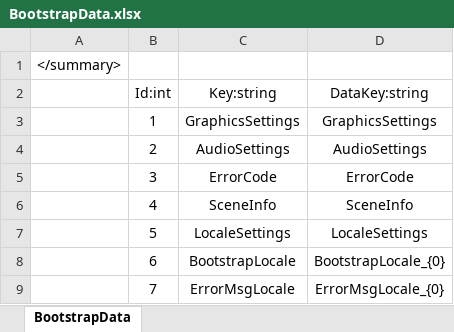
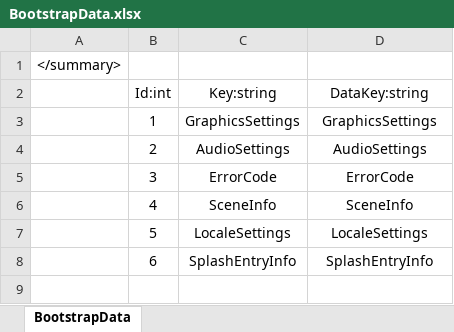
Before and after one commit to ElderMan-Rino/DataForge, an Excel workbook: Excel/BootstrapData.xlsx, sheet BootstrapData, drawn as a sheet; values as stored, in another font and other column widths than the file's, no borders; charts and pictures not drawn; the diff names each change by its address in the sheet, - before the commit and + after, or states it on an @@ line.

```diff
--- a/Excel/BootstrapData.xlsx (sheet BootstrapData)
+++ b/Excel/BootstrapData.xlsx (sheet BootstrapData)
-C8 (Key:string): BootstrapLocale
+C8 (Key:string): SplashEntryInfo
-D8 (DataKey:string): BootstrapLocale_{0}
+D8 (DataKey:string): SplashEntryInfo
-row 9:  | 7 | ErrorMsgLocale | ErrorMsgLocale_{0}
```
Also changed, not shown: Excel/SceneInfo.xlsx, 34 other files.
